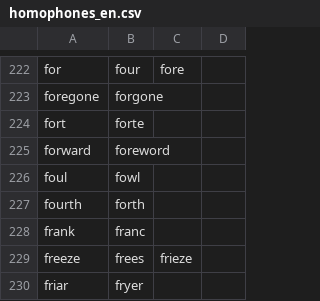
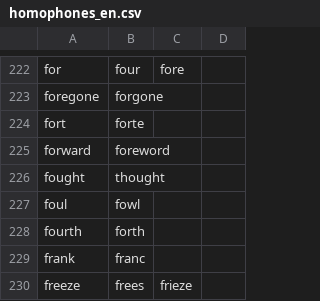
Before and after one commit to AndreasArvidsson/andreas-talon, a CSV file: core/homophones/homophones_en.csv, drawn as a sheet; only a part is shown, gaps mark what is left out; the shorter side is filled out with more unchanged rows.

Commit message:
Added the thought to homophones

```diff
--- a/core/homophones/homophones_en.csv
+++ b/core/homophones/homophones_en.csv
@@ -225,2 +225,3 @@ fort,forte
 forward,foreword
+fought,thought
 foul,fowl
```
